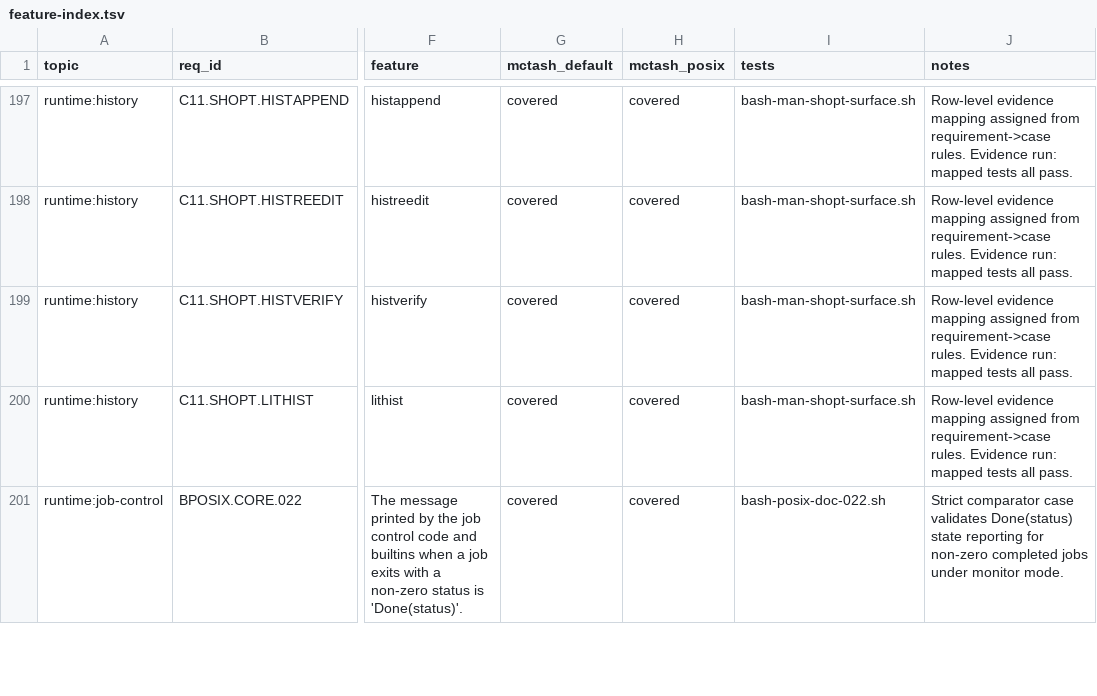
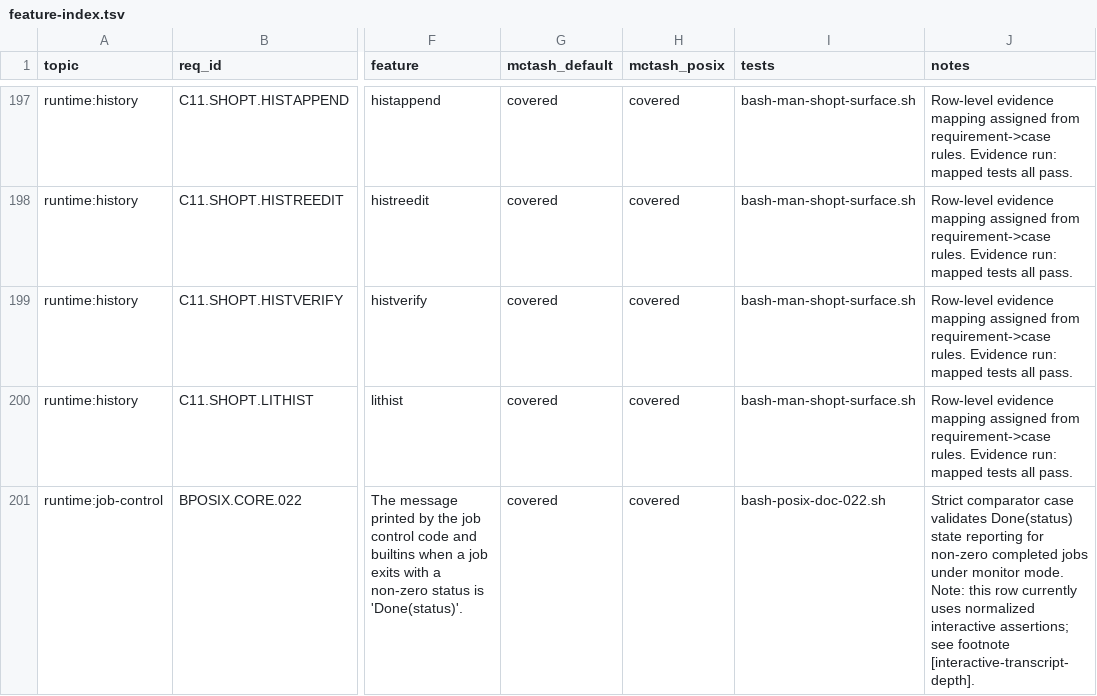
Before and after one commit to samliddicott/mcpash, a TSV file: docs/specs/feature-index.tsv, drawn as a sheet; only a part is shown, gaps mark what is left out; the diff covers the shown part only; the diff names each change by its address in the sheet, - before the commit and + after, or states it on an @@ line.

```diff
--- a/docs/specs/feature-index.tsv
+++ b/docs/specs/feature-index.tsv
-J201 (notes): …monitor mode.
+J201 (notes): …monitor mode. Note: this row currently uses normalized interactive assertions; see footnote [interactive-transcript-depth].
```
Also changed, not shown: 2 edited cells elsewhere in this file, docs/specs/bash-posix-mode-implementation-matrix.tsv, 3 other files.
